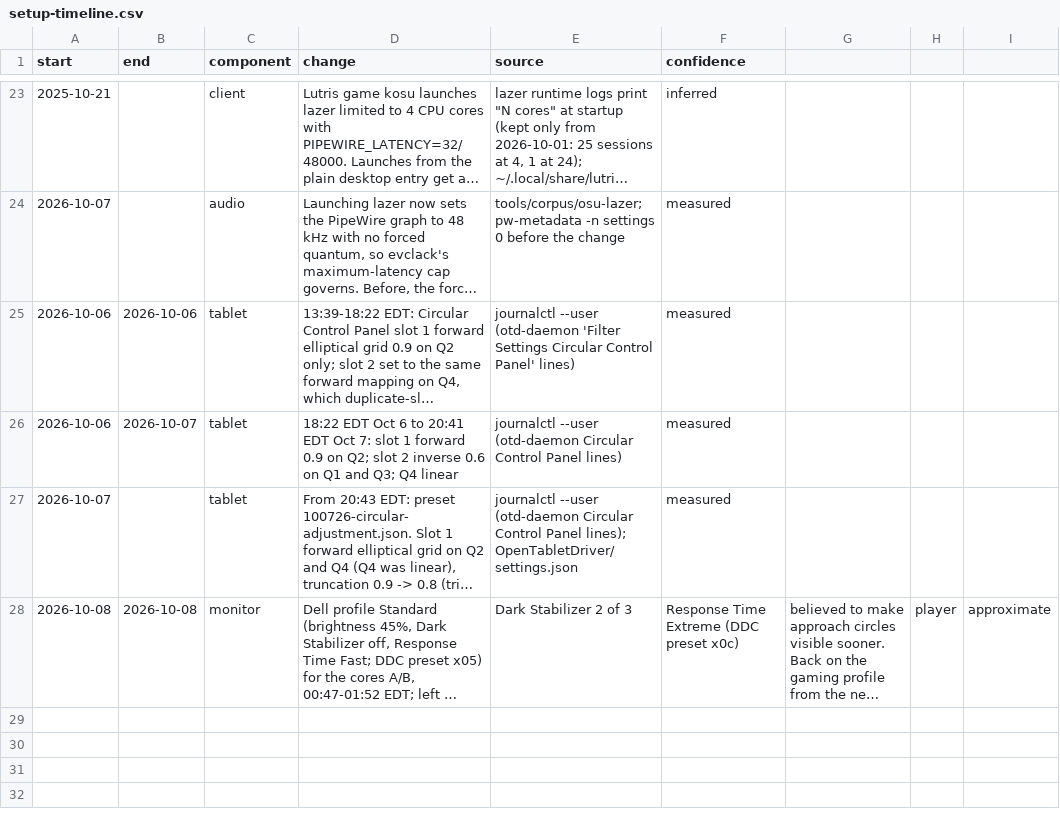
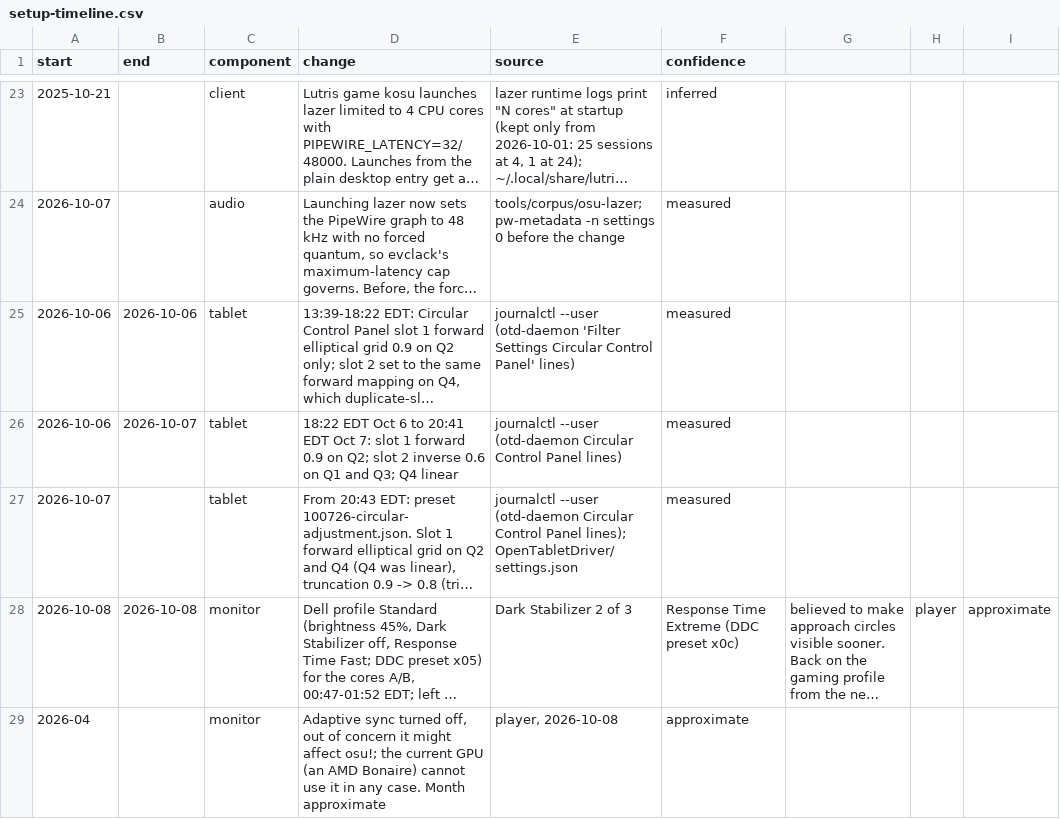
Before and after one commit to zakack/osu-replay-analysis, a CSV file: setup-timeline.csv, drawn as a sheet; only a part is shown, gaps mark what is left out; long unchanged cells end in …; the diff names each change by its address in the sheet, - before the commit and + after, or states it on an @@ line.

```diff
--- a/setup-timeline.csv
+++ b/setup-timeline.csv
+row 29: 2026-04 |  | monitor | Adaptive sync turned off, out of concern it might affect osu!; the current GPU (an AMD Bonaire) cannot use it in any case. Month approximate | player, 2026-10-08 | approximate
```
